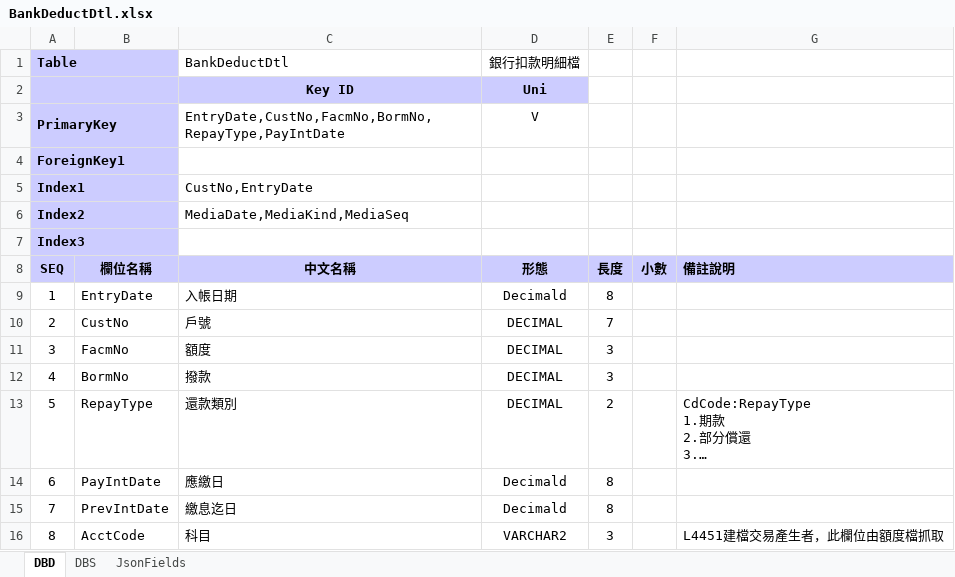
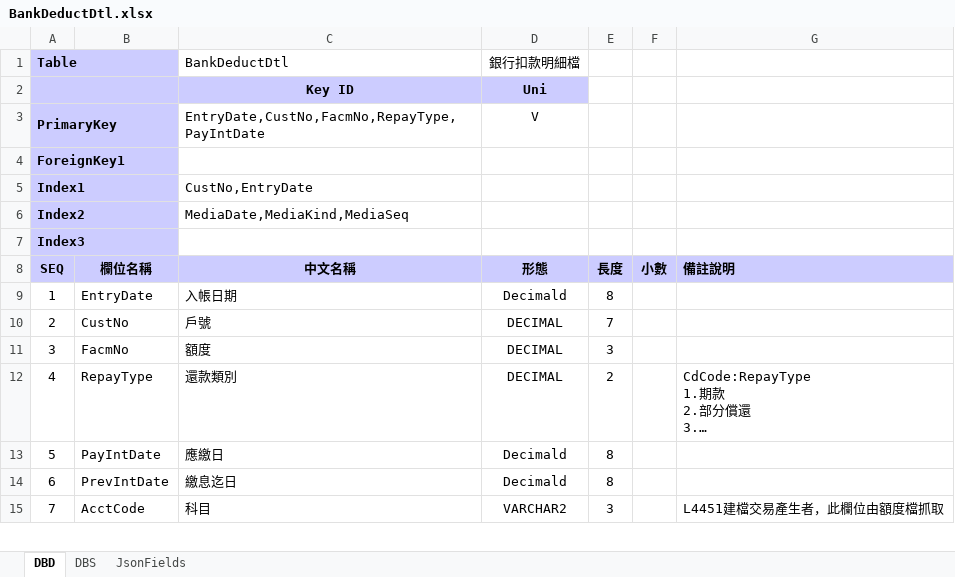
Before and after one commit to hrne/SKL_URS, an Excel workbook: DbLayouts/L4-批次作業/BankDeductDtl.xlsx, sheet DBD, drawn as a sheet; only a part is shown; long unchanged cells end in …; values as stored, in another font and other column widths than the file's, no borders; removed rows and columns are numbered as before the commit, all else as after; the diff names each change by its address in the sheet, - before the commit and + after, or states it on an @@ line.

```diff
--- a/DbLayouts/L4-批次作業/BankDeductDtl.xlsx (sheet DBD)
+++ b/DbLayouts/L4-批次作業/BankDeductDtl.xlsx (sheet DBD)
-C3 (中文名稱): EntryDate,CustNo,FacmNo,BormNo,RepayType,PayIntDate
+C3 (中文名稱): EntryDate,CustNo,FacmNo,RepayType,PayIntDate
-row 12: 4 | BormNo | 撥款 | DECIMAL | 3
@@ column A (SEQ) renumbered from row 12 down @@
```
Also changed, not shown: sheet DBS, DbLayouts/L5-管理性作業/PfBsDetail.xlsx, DbLayouts/L7-介接外部系統/DataInputRecord.xlsx, 5 other files.
